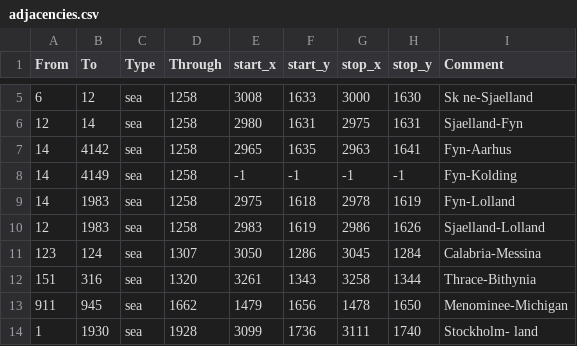
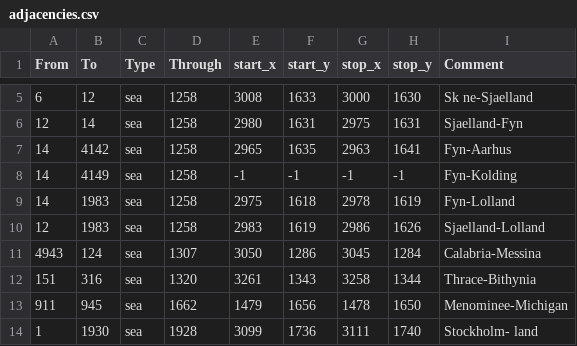
Before and after one commit to MajorClades/Aevum-Lupi-Bicipitis-Alternate-History-Mod-, a CSV file: map/adjacencies.csv, drawn as a sheet; only a part is shown, gaps mark what is left out.

```diff
--- a/map/adjacencies.csv
+++ b/map/adjacencies.csv
@@ -10,3 +10,3 @@ From;To;Type;Through;start_x;start_y;stop_x;stop_y;Comment
 12;1983;sea;1258;2983;1619;2986;1626;Sjaelland-Lolland
-123;124;sea;1307;3050;1286;3045;1284;Calabria-Messina
+4943;124;sea;1307;3050;1286;3045;1284;Calabria-Messina
 151;316;sea;1320;3261;1343;3258;1344;Thrace-Bithynia
```
Also changed, not shown: 1 other file.
